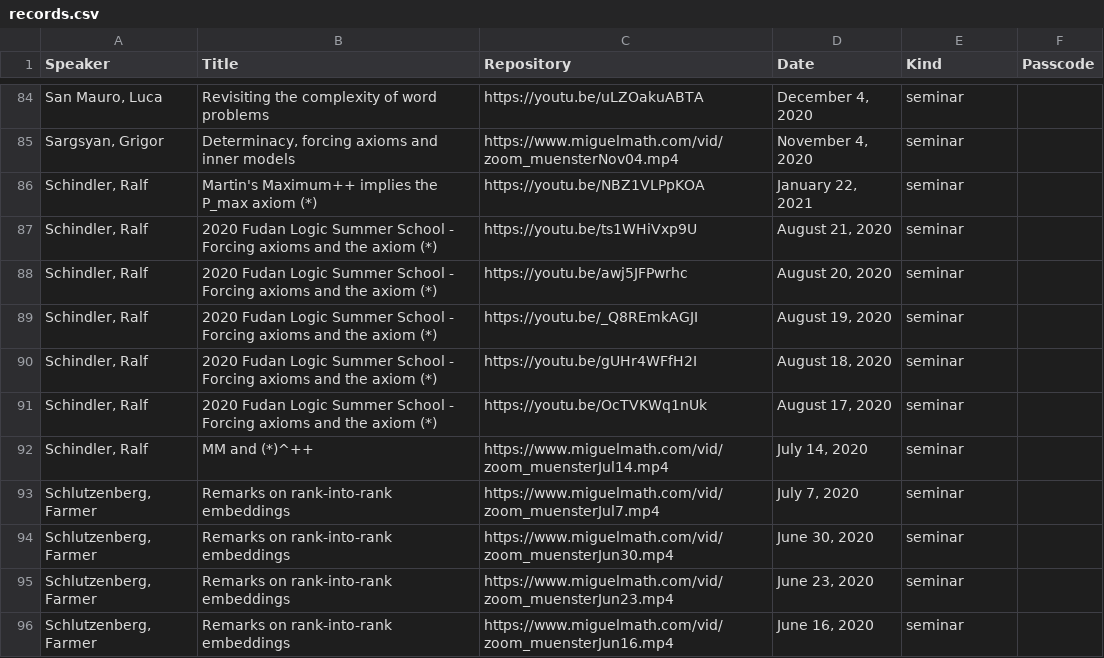
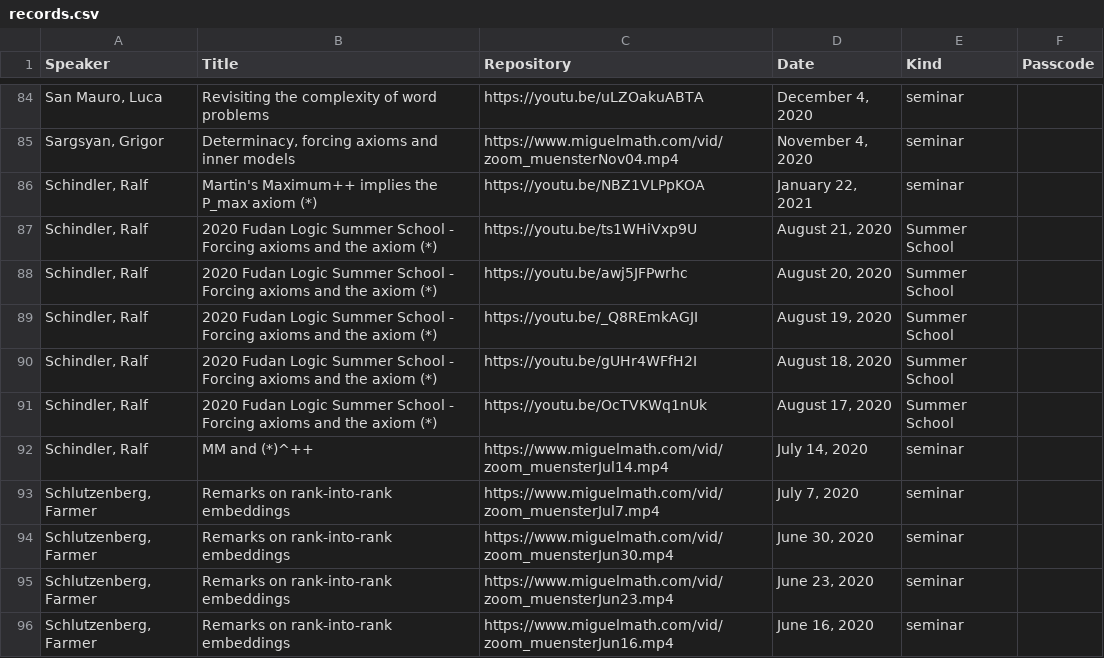
Before and after one commit to Miguelwan/math_webpage, a CSV file: records.csv, drawn as a sheet; only a part is shown, gaps mark what is left out.

```diff
--- a/records.csv
+++ b/records.csv
@@ -86,7 +86,7 @@
 "Schindler, Ralf";"Martin's Maximum++ implies the P_max axiom (*)";"https://youtu.be/NBZ1VLPpKOA";"January 22, 2021";"seminar";
-"Schindler, Ralf";"2020 Fudan Logic Summer School - Forcing axioms and the axiom (*)";"https://youtu.be/ts1WHiVxp9U";"August 21, 2020";"seminar";
-"Schindler, Ralf";"2020 Fudan Logic Summer School - Forcing axioms and the axiom (*)";"https://youtu.be/awj5JFPwrhc";"August 20, 2020";"seminar";
-"Schindler, Ralf";"2020 Fudan Logic Summer School - Forcing axioms and the axiom (*)";"https://youtu.be/_Q8REmkAGJI";"August 19, 2020";"seminar";
-"Schindler, Ralf";"2020 Fudan Logic Summer School - Forcing axioms and the axiom (*)";"https://youtu.be/gUHr4WFfH2I";"August 18, 2020";"seminar";
-"Schindler, Ralf";"2020 Fudan Logic Summer School - Forcing axioms and the axiom (*)";"https://youtu.be/OcTVKWq1nUk";"August 17, 2020";"seminar";
+"Schindler, Ralf";"2020 Fudan Logic Summer School - Forcing axioms and the axiom (*)";"https://youtu.be/ts1WHiVxp9U";"August 21, 2020";"Summer School";
+"Schindler, Ralf";"2020 Fudan Logic Summer School - Forcing axioms and the axiom (*)";"https://youtu.be/awj5JFPwrhc";"August 20, 2020";"Summer School";
+"Schindler, Ralf";"2020 Fudan Logic Summer School - Forcing axioms and the axiom (*)";"https://youtu.be/_Q8REmkAGJI";"August 19, 2020";"Summer School";
+"Schindler, Ralf";"2020 Fudan Logic Summer School - Forcing axioms and the axiom (*)";"https://youtu.be/gUHr4WFfH2I";"August 18, 2020";"Summer School";
+"Schindler, Ralf";"2020 Fudan Logic Summer School - Forcing axioms and the axiom (*)";"https://youtu.be/OcTVKWq1nUk";"August 17, 2020";"Summer School";
 "Schindler, Ralf";"MM and (*)^++";"https://www.miguelmath.com/vid/zoom_muensterJul14.mp4";"July 14, 2020";"seminar";
```
Also changed, not shown: 4 other files.
